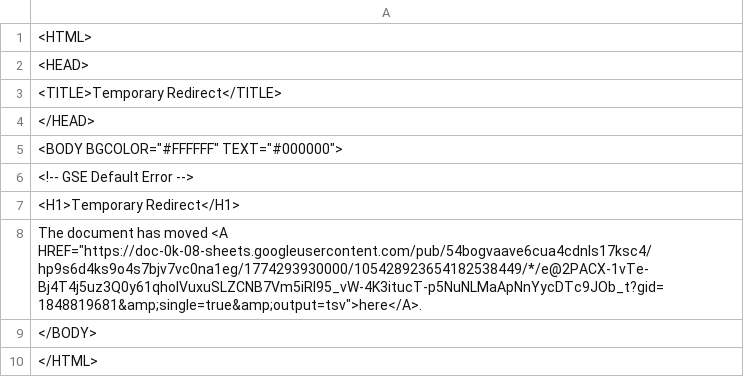
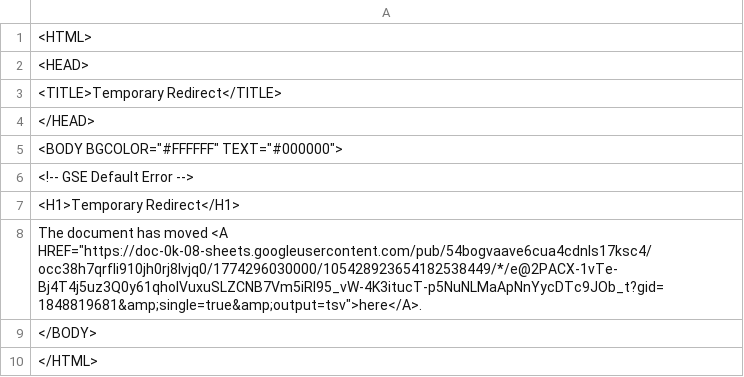
Before and after one commit to bostonshowcal/bostonshowcal, a TSV file: file.tsv, drawn as a sheet.

Commit message:
new date commit

```diff
--- a/file.tsv
+++ b/file.tsv
@@ -7,3 +7,3 @@
 <H1>Temporary Redirect</H1>
-The document has moved <A HREF="https://doc-0k-08-sheets.googleusercontent.com/pub/54bogvaave6cua4cdnls17ksc4/hp9s6d4ks9o4s7bjv7vc0na1eg/1774293930000/105428923654182538449/*/e@2PACX-1vTe-Bj4T4j5uz3Q0y61qholVuxuSLZCNB7Vm5iRl95_vW-4K3itucT-p5NuNLMaApNnYycDTc9JOb_t?gid=1848819681&amp;single=true&amp;output=tsv">here</A>.
+The document has moved <A HREF="https://doc-0k-08-sheets.googleusercontent.com/pub/54bogvaave6cua4cdnls17ksc4/occ38h7qrfli910jh0rj8lvjq0/1774296030000/105428923654182538449/*/e@2PACX-1vTe-Bj4T4j5uz3Q0y61qholVuxuSLZCNB7Vm5iRl95_vW-4K3itucT-p5NuNLMaApNnYycDTc9JOb_t?gid=1848819681&amp;single=true&amp;output=tsv">here</A>.
 </BODY>
```
